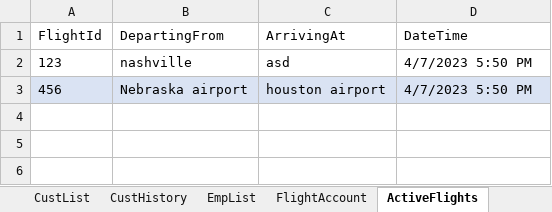
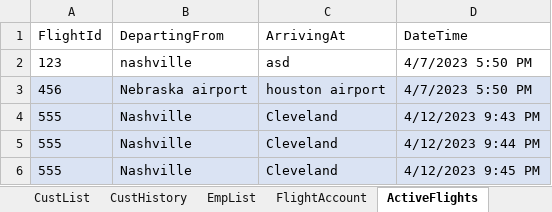
Before and after one commit to blake-butsko/EECS-3550-Team-2, an Excel workbook: SWE Project/SWE Project/bin/Debug/net6.0/AirportInfo.xlsx, sheet ActiveFlights, drawn as a sheet; values as stored, in another font and other column widths than the file's, no borders; table styles not drawn; the diff names each change by its address in the sheet, - before the commit and + after, or states it on an @@ line.

Commit message:
Filled in and tested calculation methods for flights
- CalculateDistance()
-CalculatePrice()
-CalculatePoints()

```diff
--- a/SWE Project/SWE Project/bin/Debug/net6.0/AirportInfo.xlsx (sheet ActiveFlights)
+++ b/SWE Project/SWE Project/bin/Debug/net6.0/AirportInfo.xlsx (sheet ActiveFlights)
+row 4: 555 | Nashville | Cleveland | 4/12/2023 9:43 PM
+row 5: 555 | Nashville | Cleveland | 4/12/2023 9:44 PM
+row 6: 555 | Nashville | Cleveland | 4/12/2023 9:45 PM
```
Also changed, not shown: sheet CustList, sheet FlightAccount, other sheet tabs, 8 other files.
